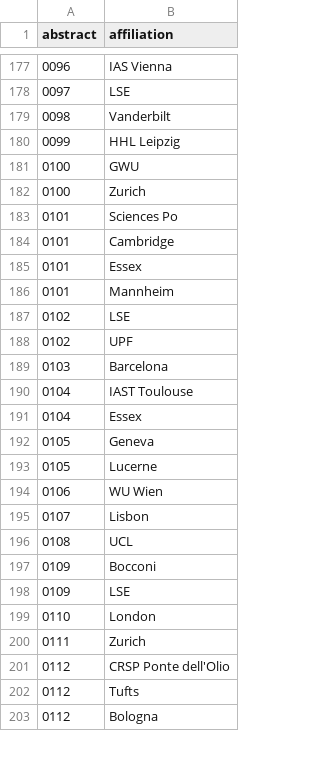
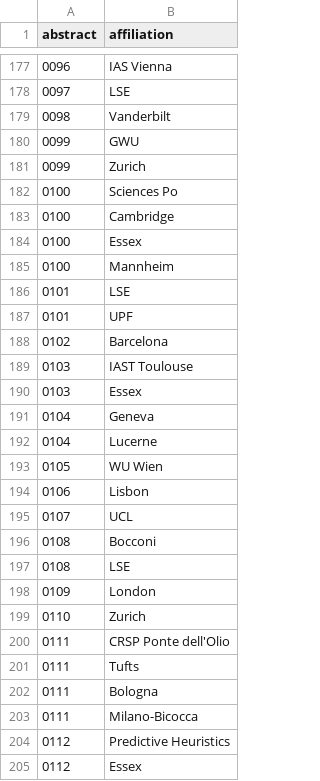
Before and after one commit to briatte/epsa2020, a TSV file: data/edges-2mode.tsv, drawn as a sheet; only a part is shown, gaps mark what is left out; the diff covers the shown part only.

```diff
--- a/data/edges-2mode.tsv
+++ b/data/edges-2mode.tsv
@@ -179,25 +179,27 @@ abstract	affiliation
 0098	Vanderbilt
-0099	HHL Leipzig
-0100	GWU
-0100	Zurich
-0101	Sciences Po
-0101	Cambridge
-0101	Essex
-0101	Mannheim
-0102	LSE
-0102	UPF
-0103	Barcelona
-0104	IAST Toulouse
-0104	Essex
-0105	Geneva
-0105	Lucerne
-0106	WU Wien
-0107	Lisbon
-0108	UCL
-0109	Bocconi
-0109	LSE
-0110	London
-0111	Zurich
-0112	CRSP Ponte dell'Olio
-0112	Tufts
-0112	Bologna
+0099	GWU
+0099	Zurich
+0100	Sciences Po
+0100	Cambridge
+0100	Essex
+0100	Mannheim
+0101	LSE
+0101	UPF
+0102	Barcelona
+0103	IAST Toulouse
+0103	Essex
+0104	Geneva
+0104	Lucerne
+0105	WU Wien
+0106	Lisbon
+0107	UCL
+0108	Bocconi
+0108	LSE
+0109	London
+0110	Zurich
+0111	CRSP Ponte dell'Olio
+0111	Tufts
+0111	Bologna
+0111	Milano-Bicocca
+0112	Predictive Heuristics
+0112	Essex
```
Also changed, not shown: 12 added rows, 15 removed rows and 38 edited cells elsewhere in this file, data/abstracts.tsv, data/affiliations.tsv, 4 other files.
